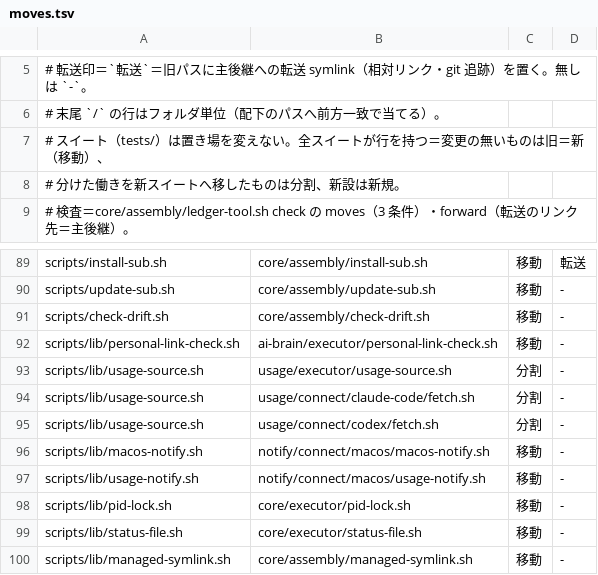
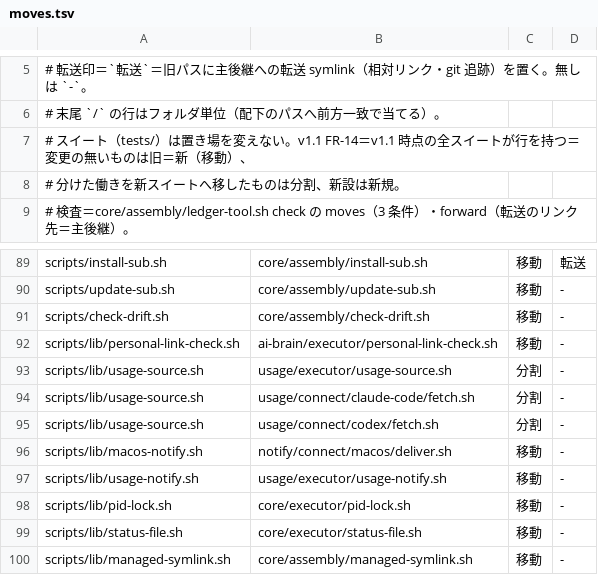
Before and after one commit to Takumi00Nine/takumi009-ai-env, a TSV file: core/data/moves.tsv, drawn as a sheet; only a part is shown, gaps mark what is left out.

```diff
--- a/core/data/moves.tsv
+++ b/core/data/moves.tsv
@@ -6,3 +6,3 @@
 #   末尾 `/` の行はフォルダ単位（配下のパスへ前方一致で当てる）。
-#   スイート（tests/）は置き場を変えない。全スイートが行を持つ＝変更の無いものは旧＝新（移動）、
+#   スイート（tests/）は置き場を変えない。v1.1 FR-14＝v1.1 時点の全スイートが行を持つ＝変更の無いものは旧＝新（移動）、
 #   分けた働きを新スイートへ移したものは分割、新設は新規。
@@ -95,4 +95,4 @@ scripts/lib/usage-source.sh	usage/connect/claude-code/fetch.sh	分割	-
 scripts/lib/usage-source.sh	usage/connect/codex/fetch.sh	分割	-
-scripts/lib/macos-notify.sh	notify/connect/macos/macos-notify.sh	移動	-
-scripts/lib/usage-notify.sh	notify/connect/macos/usage-notify.sh	移動	-
+scripts/lib/macos-notify.sh	notify/connect/macos/deliver.sh	移動	-
+scripts/lib/usage-notify.sh	usage/executor/usage-notify.sh	移動	-
 scripts/lib/pid-lock.sh	core/executor/pid-lock.sh	移動	-
```
Also changed, not shown: core/data/ledger.tsv, 1 other file.
